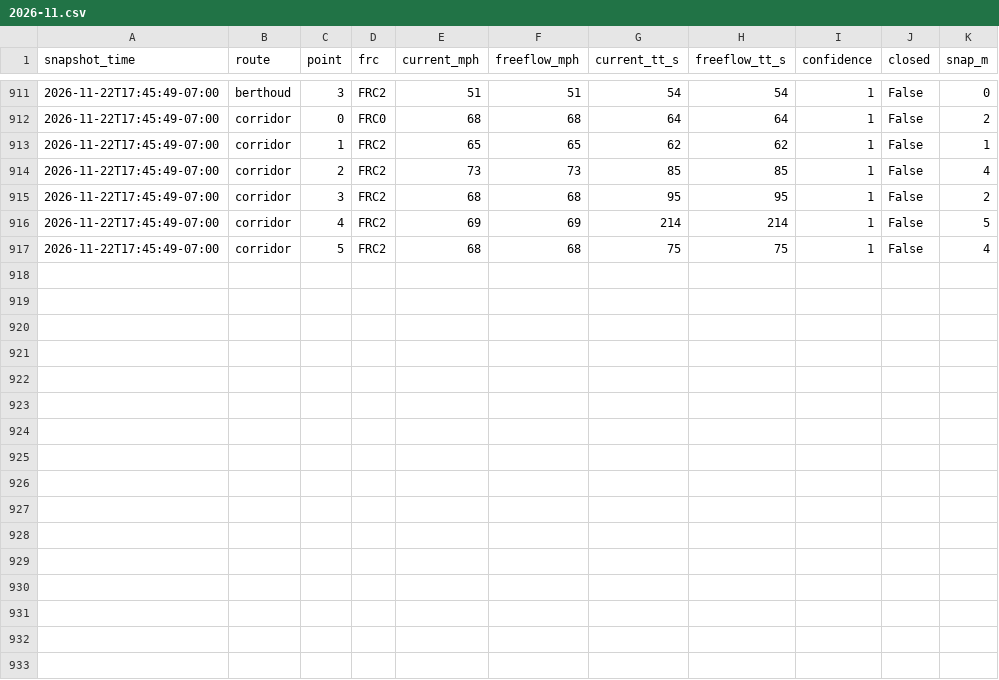
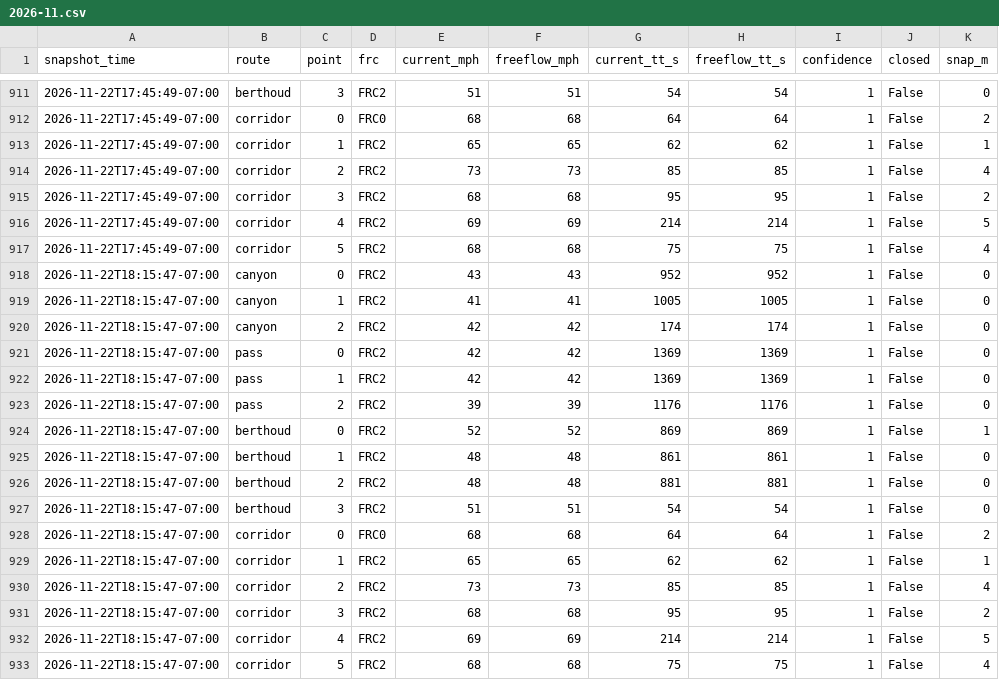
Before and after one commit to i70skibum/ski-logger, a CSV file: data/route_points/2026-11.csv, drawn as a sheet; only a part is shown, gaps mark what is left out.

Commit message:
data 2026-11-23T01:16Z

```diff
--- a/data/route_points/2026-11.csv
+++ b/data/route_points/2026-11.csv
@@ -917 +917,17 @@ snapshot_time,route,point,frc,current_mph,freeflow_mph,current_tt_s,freeflow_tt_
 2026-11-22T17:45:49-07:00,corridor,5,FRC2,68,68,75,75,1,False,4
+2026-11-22T18:15:47-07:00,canyon,0,FRC2,43,43,952,952,1,False,0
+2026-11-22T18:15:47-07:00,canyon,1,FRC2,41,41,1005,1005,1,False,0
+2026-11-22T18:15:47-07:00,canyon,2,FRC2,42,42,174,174,1,False,0
+2026-11-22T18:15:47-07:00,pass,0,FRC2,42,42,1369,1369,1,False,0
+2026-11-22T18:15:47-07:00,pass,1,FRC2,42,42,1369,1369,1,False,0
+2026-11-22T18:15:47-07:00,pass,2,FRC2,39,39,1176,1176,1,False,0
+2026-11-22T18:15:47-07:00,berthoud,0,FRC2,52,52,869,869,1,False,1
+2026-11-22T18:15:47-07:00,berthoud,1,FRC2,48,48,861,861,1,False,0
+2026-11-22T18:15:47-07:00,berthoud,2,FRC2,48,48,881,881,1,False,0
+2026-11-22T18:15:47-07:00,berthoud,3,FRC2,51,51,54,54,1,False,0
+2026-11-22T18:15:47-07:00,corridor,0,FRC0,68,68,64,64,1,False,2
+2026-11-22T18:15:47-07:00,corridor,1,FRC2,65,65,62,62,1,False,1
+2026-11-22T18:15:47-07:00,corridor,2,FRC2,73,73,85,85,1,False,4
+2026-11-22T18:15:47-07:00,corridor,3,FRC2,68,68,95,95,1,False,2
+2026-11-22T18:15:47-07:00,corridor,4,FRC2,69,69,214,214,1,False,5
+2026-11-22T18:15:47-07:00,corridor,5,FRC2,68,68,75,75,1,False,4
```
Also changed, not shown: data/plows/2026-11.csv, data/routes/2026-11.csv, 5 other files.
